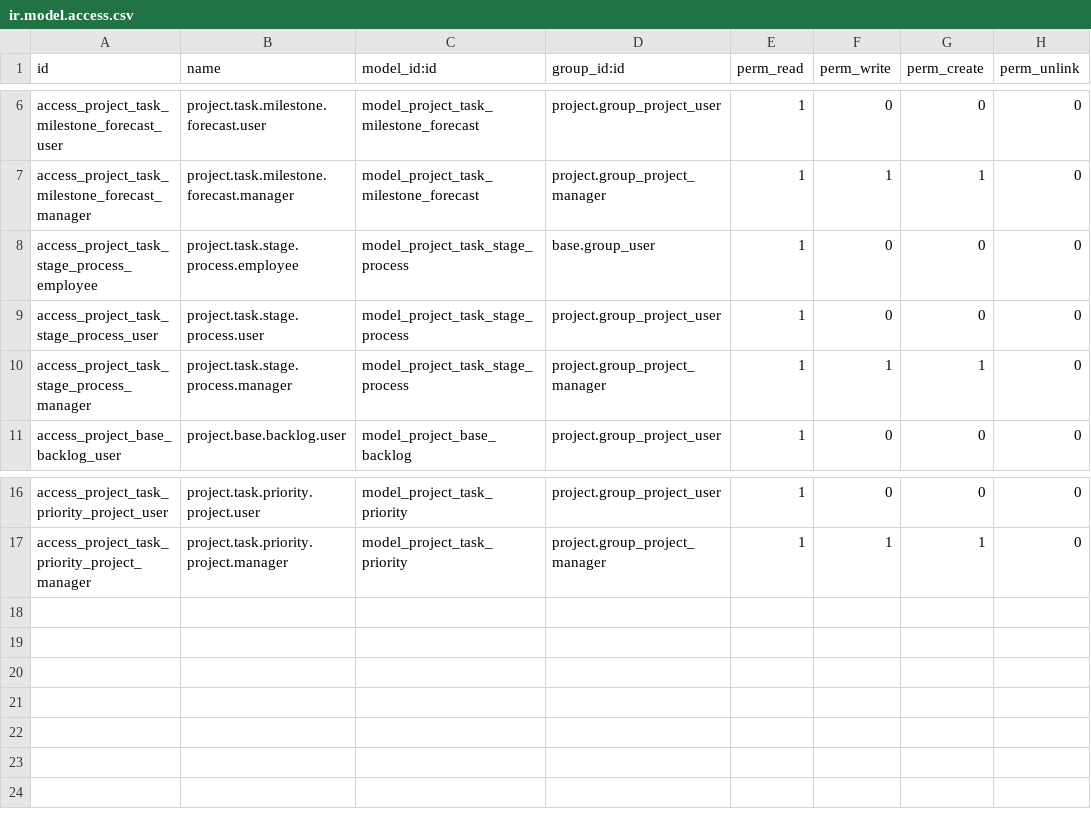
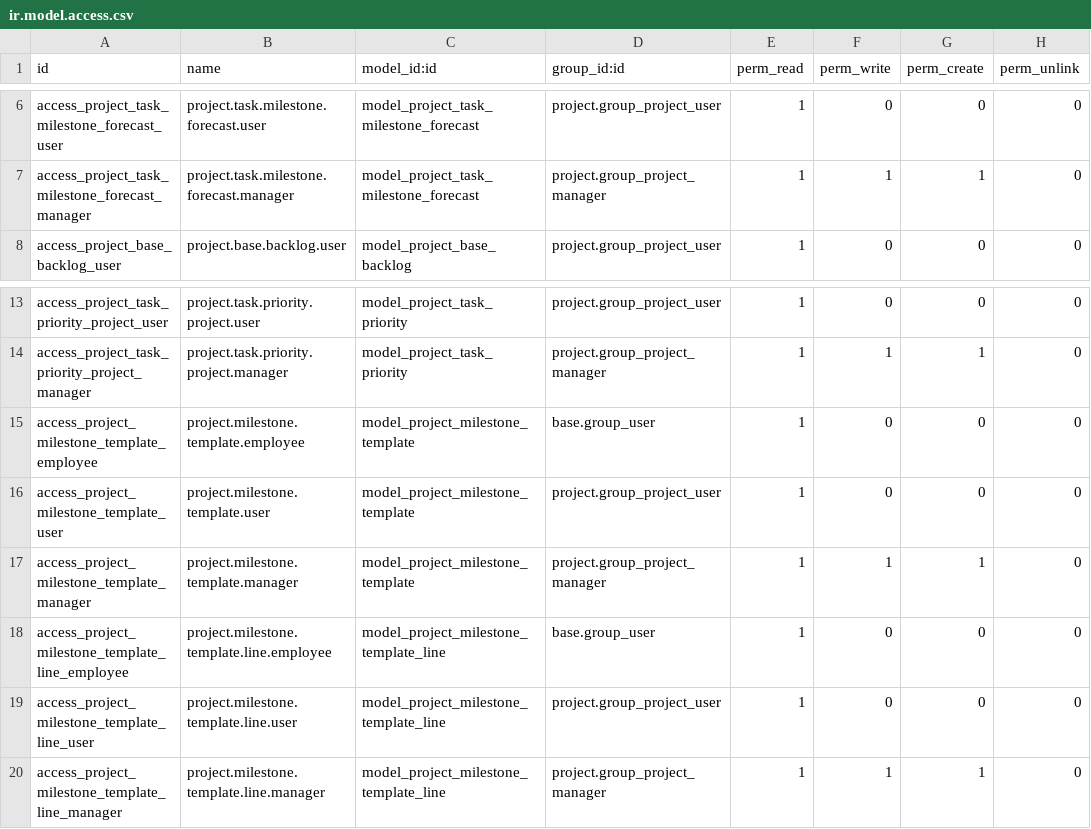
Before and after one commit to nathchan/odoo_project_extensions, a CSV file: project_task_forecasts/security/ir.model.access.csv, drawn as a sheet; only a part is shown, gaps mark what is left out; removed rows and columns are numbered as before the commit, all else as after; the diff names each change by its address in the sheet, - before the commit and + after, or states it on an @@ line.

Commit message:
project_task_forecasts: new version of milestones putted up to shape - Milestone templates introduced

```diff
--- a/project_task_forecasts/security/ir.model.access.csv
+++ b/project_task_forecasts/security/ir.model.access.csv
-row 8: access_project_task_stage_process_employee | project.task.stage.process.employee | model_project_task_stage_process | base.group_user | 1 | 0 | 0 | 0
-row 9: access_project_task_stage_process_user | project.task.stage.process.user | model_project_task_stage_process | project.group_project_user | 1 | 0 | 0 | 0
-row 10: access_project_task_stage_process_manager | project.task.stage.process.manager | model_project_task_stage_process | project.group_project_manager | 1 | 1 | 1 | 0
+row 15: access_project_milestone_template_employee | project.milestone.template.employee | model_project_milestone_template | base.group_user | 1 | 0 | 0 | 0
+row 16: access_project_milestone_template_user | project.milestone.template.user | model_project_milestone_template | project.group_project_user | 1 | 0 | 0 | 0
+row 17: access_project_milestone_template_manager | project.milestone.template.manager | model_project_milestone_template | project.group_project_manager | 1 | 1 | 1 | 0
+row 18: access_project_milestone_template_line_employee | project.milestone.template.line.employee | model_project_milestone_template_line | base.group_user | 1 | 0 | 0 | 0
+row 19: access_project_milestone_template_line_user | project.milestone.template.line.user | model_project_milestone_template_line | project.group_project_user | 1 | 0 | 0 | 0
+row 20: access_project_milestone_template_line_manager | project.milestone.template.line.manager | model_project_milestone_template_line | project.group_project_manager | 1 | 1 | 1 | 0
```
Also changed, not shown: 16 other files.
